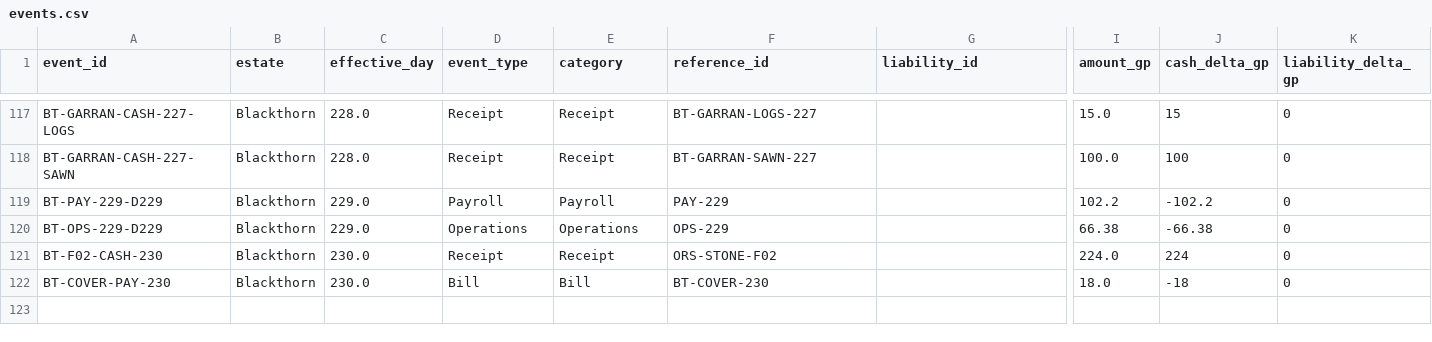
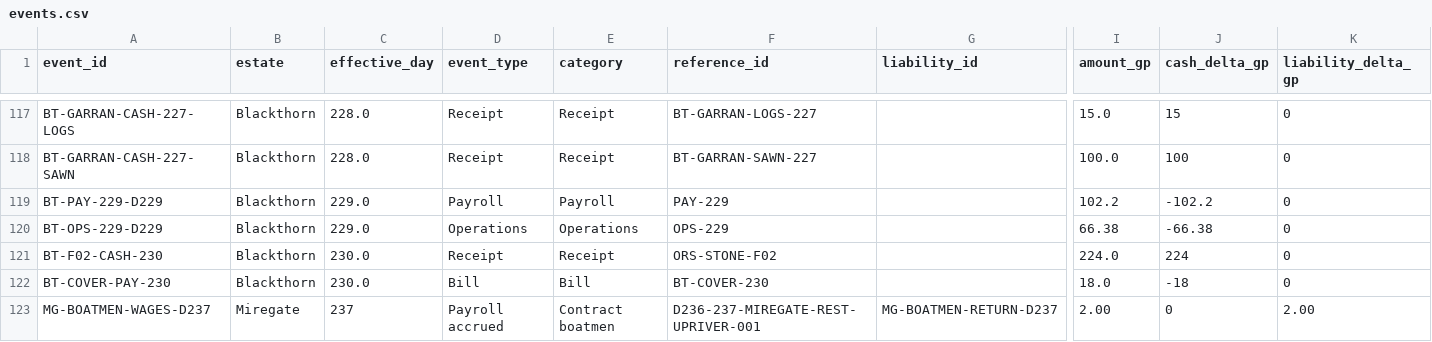
Before and after one commit to coolcop17409-wq/new-dnd-world-campaign, a CSV file: data/estate/events.csv, drawn as a sheet; only a part is shown, gaps mark what is left out; rows hold the shown columns only; the diff names each change by its address in the sheet, - before the commit and + after, or states it on an @@ line.

Commit message:
Campaign D236-237-MIREGATE-REST-UPRIVER-001: Day237 actual boatmen accrued wages

```diff
--- a/data/estate/events.csv
+++ b/data/estate/events.csv
+row 123: MG-BOATMEN-WAGES-D237 | Miregate | 237 | Payroll accrued | Contract boatmen | D236-237-MIREGATE-REST-UPRIVER-001 | MG-BOATMEN-RETURN-D237 | 2.00 | 0 | 2.00
```
